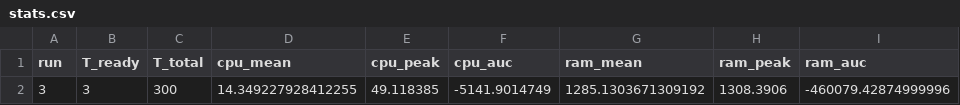
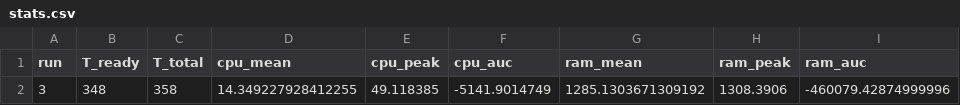
Before and after one commit to msmsms1125/k3s-lifecycle-profiling, a CSV file: results/step12_apply_tinyllama_http/run_3/stats.csv, drawn as a sheet; only a part is shown; the diff names each change by its address in the sheet, - before the commit and + after, or states it on an @@ line.

```diff
--- a/results/step12_apply_tinyllama_http/run_3/stats.csv
+++ b/results/step12_apply_tinyllama_http/run_3/stats.csv
-B2 (T_ready): 3
+B2 (T_ready): 348
-C2 (T_total): 300
+C2 (T_total): 358
```
Also changed, not shown: results/step12_apply_tinyllama_http/run_1/stats.csv, results/step12_apply_tinyllama_http/run_10/stats.csv, 31 other files.
